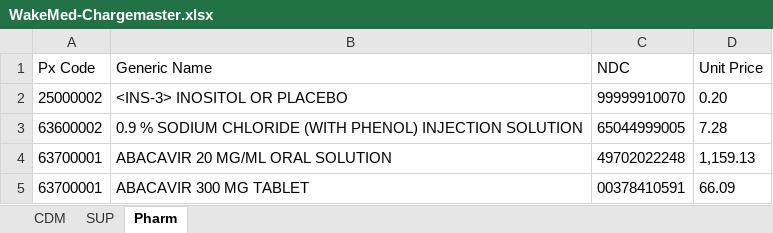
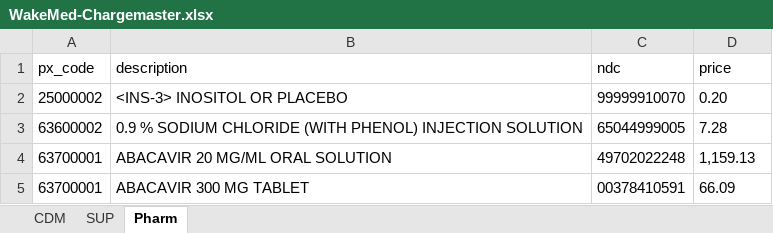
Before and after one commit to mejo583spring2019/progressive-project, an Excel workbook: Hospital_Data_Raw/WakeMed-Chargemaster.xlsx, sheet Pharm, drawn as a sheet; only a part is shown; values as stored, in another font and other column widths than the file's, no borders; removed rows and columns are numbered as before the commit, all else as after; the diff names each change by its address in the sheet, - before the commit and + after, or states it on an @@ line.

```diff
--- a/Hospital_Data_Raw/WakeMed-Chargemaster.xlsx (sheet Pharm)
+++ b/Hospital_Data_Raw/WakeMed-Chargemaster.xlsx (sheet Pharm)
-row 1: Px Code | Generic Name | NDC | Unit Price
+row 1: px_code | description | ndc | price
```
Also changed, not shown: sheet CDM, sheet SUP, Hospital_Data_Raw/duh_ip_drgs_web.xlsx, 15 other files.
